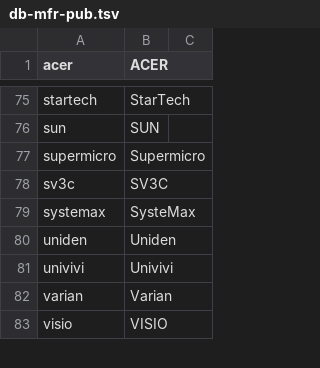
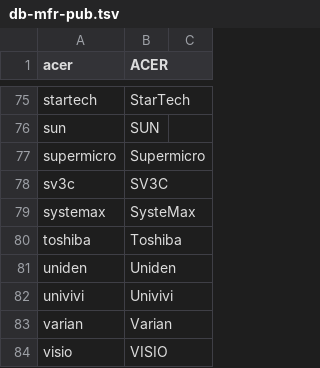
Before and after one commit to ciax/cfg.pub, a TSV file: db/db-mfr-pub.tsv, drawn as a sheet; only a part is shown, gaps mark what is left out.

Commit message:
expand gsheet and update db

```diff
--- a/db/db-mfr-pub.tsv
+++ b/db/db-mfr-pub.tsv
@@ -79,2 +79,3 @@ sv3c	SV3C
 systemax	SysteMax	
+toshiba	Toshiba	
 uniden	Uniden	
```
